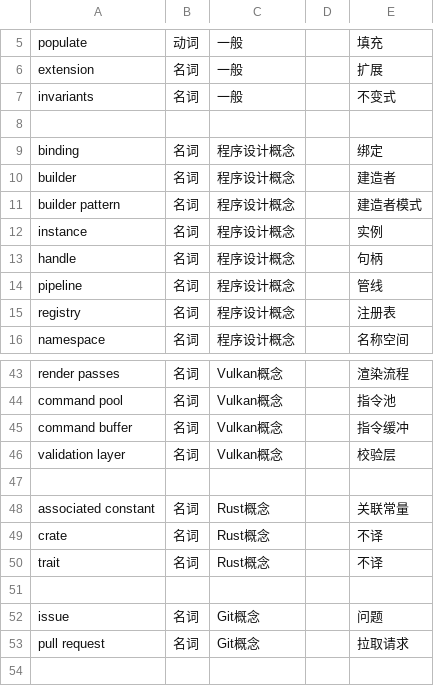
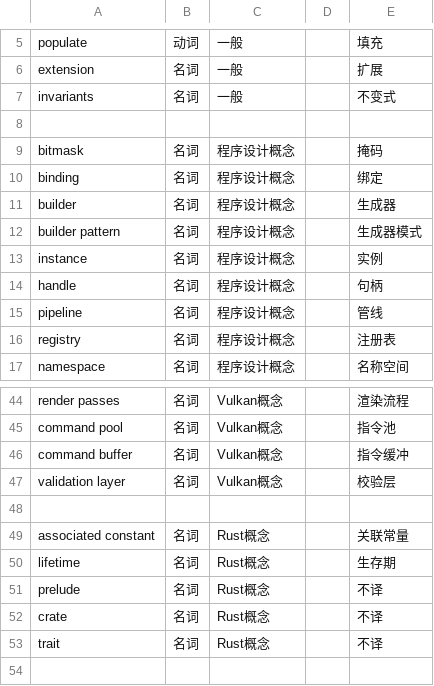
Before and after one commit to chuigda/Vulkan-Tutorial-Rust-CN, a CSV file: TERMINOLOGY.csv, drawn as a sheet; only a part is shown, gaps mark what is left out; the shorter side is filled out with more unchanged rows.

Commit message:
Make updates on terminology and overview.md

```diff
--- a/TERMINOLOGY.csv
+++ b/TERMINOLOGY.csv
@@ -8,5 +8,6 @@ invariants,名词,一般,,不变式
 
+bitmask,名词,程序设计概念,,掩码
 binding,名词,程序设计概念,,绑定
-builder,名词,程序设计概念,,建造者
-builder pattern,名词,程序设计概念,,建造者模式
+builder,名词,程序设计概念,,生成器
+builder pattern,名词,程序设计概念,,生成器模式
 instance,名词,程序设计概念,,实例
@@ -48,2 +49,4 @@ validation layer,名词,Vulkan概念,,校验层
 associated constant,名词,Rust概念,,关联常量
+lifetime,名词,Rust概念,,生存期
+prelude,名词,Rust概念,,不译
 crate,名词,Rust概念,,不译
```
Also changed, not shown: 1 other file.
